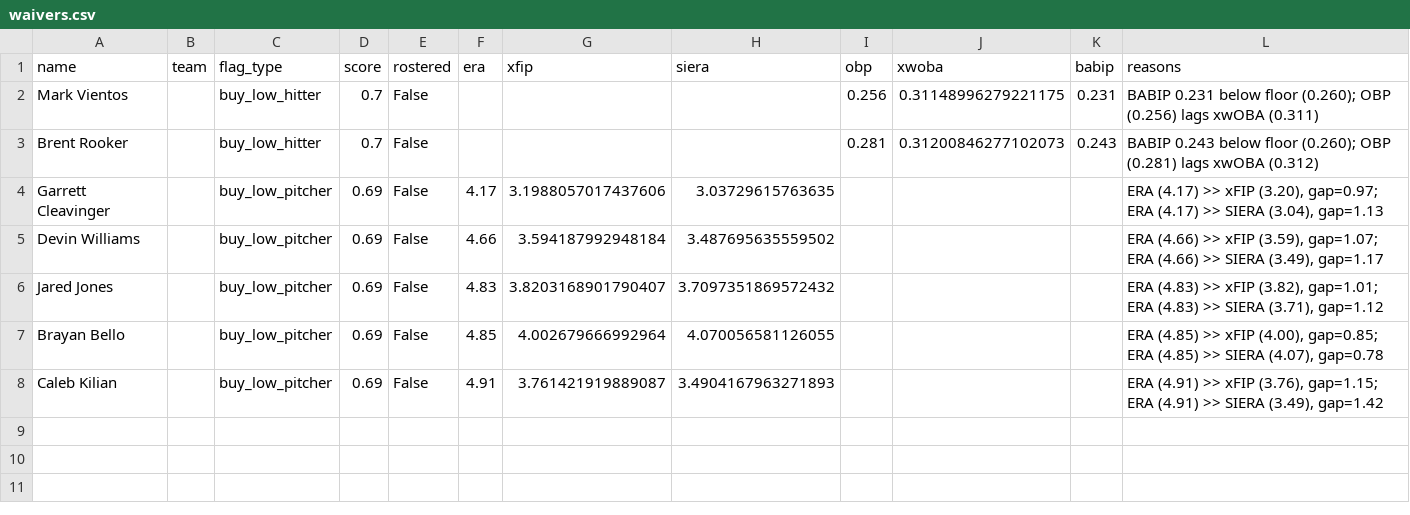
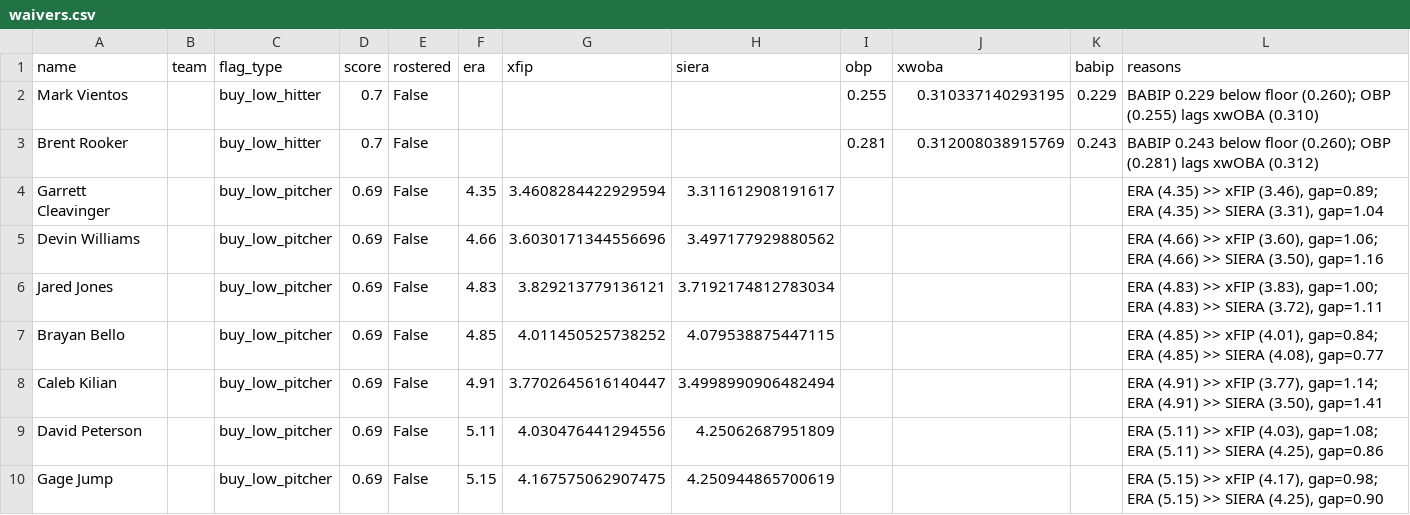
Before and after one commit to nickguarriello/pitch-slap, a CSV file: docs/data/waivers.csv, drawn as a sheet.

```diff
--- a/docs/data/waivers.csv
+++ b/docs/data/waivers.csv
@@ -1,8 +1,10 @@
 name,team,flag_type,score,rostered,era,xfip,siera,obp,xwoba,babip,reasons
-Mark Vientos,,buy_low_hitter,0.7,False,,,,0.256,0.31148996279221175,0.231,BABIP 0.231 below floor (0.260); OBP (0.256) lags xwOBA (0.311)
-Brent Rooker,,buy_low_hitter,0.7,False,,,,0.281,0.31200846277102073,0.243,BABIP 0.243 below floor (0.260); OBP (0.281) lags xwOBA (0.312)
-Garrett Cleavinger,,buy_low_pitcher,0.69,False,4.17,3.1988057017437606,3.03729615763635,,,,"ERA (4.17) >> xFIP (3.20), gap=0.97; ERA (4.17) >> SIERA (3.04), gap=1.13"
-Devin Williams,,buy_low_pitcher,0.69,False,4.66,3.594187992948184,3.487695635559502,,,,"ERA (4.66) >> xFIP (3.59), gap=1.07; ERA (4.66) >> SIERA (3.49), gap=1.17"
-Jared Jones,,buy_low_pitcher,0.69,False,4.83,3.8203168901790407,3.7097351869572432,,,,"ERA (4.83) >> xFIP (3.82), gap=1.01; ERA (4.83) >> SIERA (3.71), gap=1.12"
-Brayan Bello,,buy_low_pitcher,0.69,False,4.85,4.002679666992964,4.070056581126055,,,,"ERA (4.85) >> xFIP (4.00), gap=0.85; ERA (4.85) >> SIERA (4.07), gap=0.78"
-Caleb Kilian,,buy_low_pitcher,0.69,False,4.91,3.761421919889087,3.4904167963271893,,,,"ERA (4.91) >> xFIP (3.76), gap=1.15; ERA (4.91) >> SIERA (3.49), gap=1.42"
+Mark Vientos,,buy_low_hitter,0.7,False,,,,0.255,0.310337140293195,0.229,BABIP 0.229 below floor (0.260); OBP (0.255) lags xwOBA (0.310)
+Brent Rooker,,buy_low_hitter,0.7,False,,,,0.281,0.312008038915769,0.243,BABIP 0.243 below floor (0.260); OBP (0.281) lags xwOBA (0.312)
+Garrett Cleavinger,,buy_low_pitcher,0.69,False,4.35,3.4608284422929594,3.311612908191617,,,,"ERA (4.35) >> xFIP (3.46), gap=0.89; ERA (4.35) >> SIERA (3.31), gap=1.04"
+Devin Williams,,buy_low_pitcher,0.69,False,4.66,3.6030171344556696,3.497177929880562,,,,"ERA (4.66) >> xFIP (3.60), gap=1.06; ERA (4.66) >> SIERA (3.50), gap=1.16"
+Jared Jones,,buy_low_pitcher,0.69,False,4.83,3.829213779136121,3.7192174812783034,,,,"ERA (4.83) >> xFIP (3.83), gap=1.00; ERA (4.83) >> SIERA (3.72), gap=1.11"
+Brayan Bello,,buy_low_pitcher,0.69,False,4.85,4.011450525738252,4.079538875447115,,,,"ERA (4.85) >> xFIP (4.01), gap=0.84; ERA (4.85) >> SIERA (4.08), gap=0.77"
+Caleb Kilian,,buy_low_pitcher,0.69,False,4.91,3.7702645616140447,3.4998990906482494,,,,"ERA (4.91) >> xFIP (3.77), gap=1.14; ERA (4.91) >> SIERA (3.50), gap=1.41"
+David Peterson,,buy_low_pitcher,0.69,False,5.11,4.030476441294556,4.25062687951809,,,,"ERA (5.11) >> xFIP (4.03), gap=1.08; ERA (5.11) >> SIERA (4.25), gap=0.86"
+Gage Jump,,buy_low_pitcher,0.69,False,5.15,4.167575062907475,4.250944865700619,,,,"ERA (5.15) >> xFIP (4.17), gap=0.98; ERA (5.15) >> SIERA (4.25), gap=0.90"
```
Also changed, not shown: docs/data/matchup.csv, docs/data/roster.csv, 10 other files.
